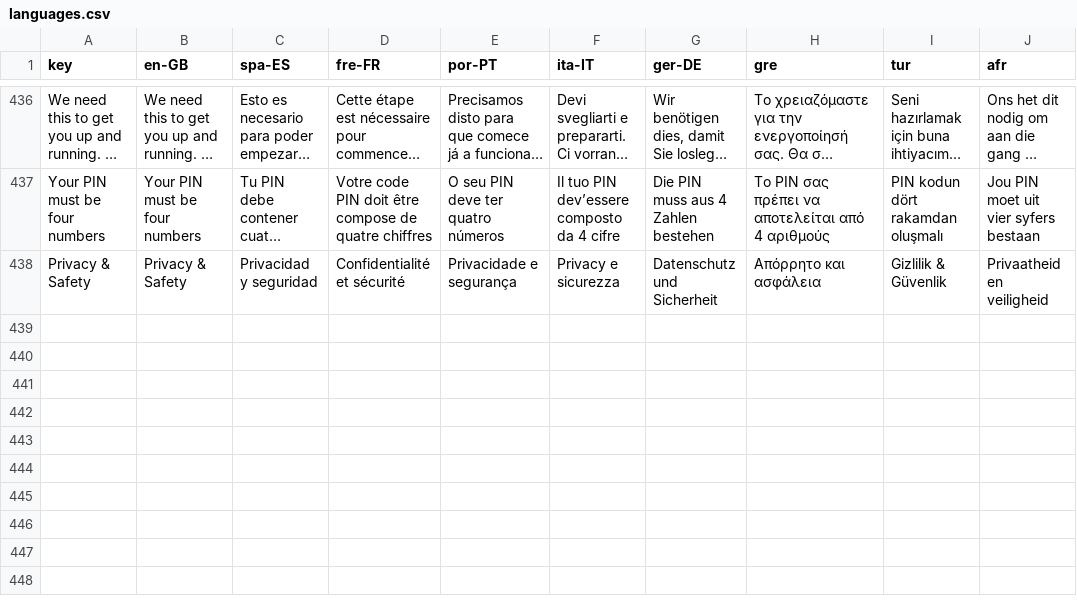
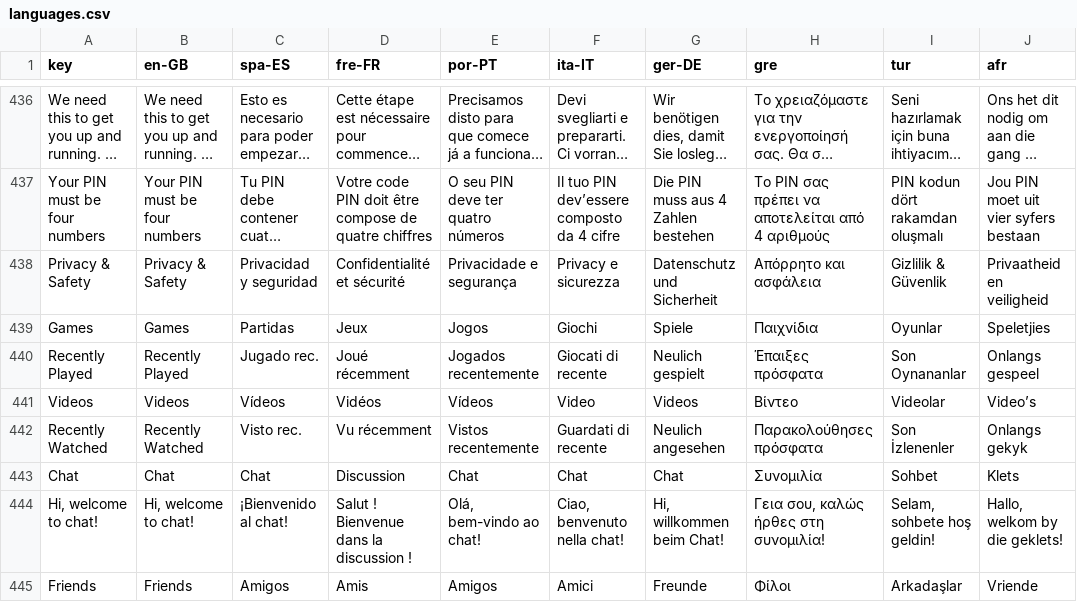
Before and after one commit to JeremyAzoomee/Azoomee2, a CSV file: locale/languages.csv, drawn as a sheet; only a part is shown, gaps mark what is left out; long unchanged cells end in …; the diff covers the shown part only; the diff names each change by its address in the sheet, - before the commit and + after, or states it on an @@ line.

```diff
--- a/locale/languages.csv
+++ b/locale/languages.csv
+row 439: Games | Games | Partidas | Jeux | Jogos | Giochi | Spiele | Παιχνίδια | Oyunlar | Speletjies
+row 440: Recently Played | Recently Played | Jugado rec. | Joué récemment | Jogados recentemente | Giocati di recente | Neulich gespielt | Έπαιξες πρόσφατα | Son Oynananlar | Onlangs gespeel
+row 441: Videos | Videos | Vídeos | Vidéos | Vídeos | Video | Videos | Βίντεο | Videolar | Video’s
+row 442: Recently Watched | Recently Watched | Visto rec. | Vu récemment | Vistos recentemente | Guardati di recente | Neulich angesehen | Παρακολούθησες πρόσφατα | Son İzlenenler | Onlangs gekyk
+row 443: Chat | Chat | Chat | Discussion | Chat | Chat | Chat | Συνομιλία | Sohbet | Klets
+row 444: Hi, welcome to chat! | Hi, welcome to chat! | ¡Bienvenido al chat! | Salut ! Bienvenue dans la discussion ! | Olá, bem-vindo ao chat! | Ciao, benvenuto nella chat! | Hi, willkommen beim Chat! | Γεια σου, καλώς ήρθες στη συνομιλία! | Selam, sohbete hoş geldin! | Hallo, welkom by die geklets!
+row 445: Friends | Friends | Amigos | Amis | Amigos | Amici | Freunde | Φίλοι | Arkadaşlar | Vriende
```
Also changed, not shown: 7 added rows and 10 edited cells elsewhere in this file, 13 other files.
